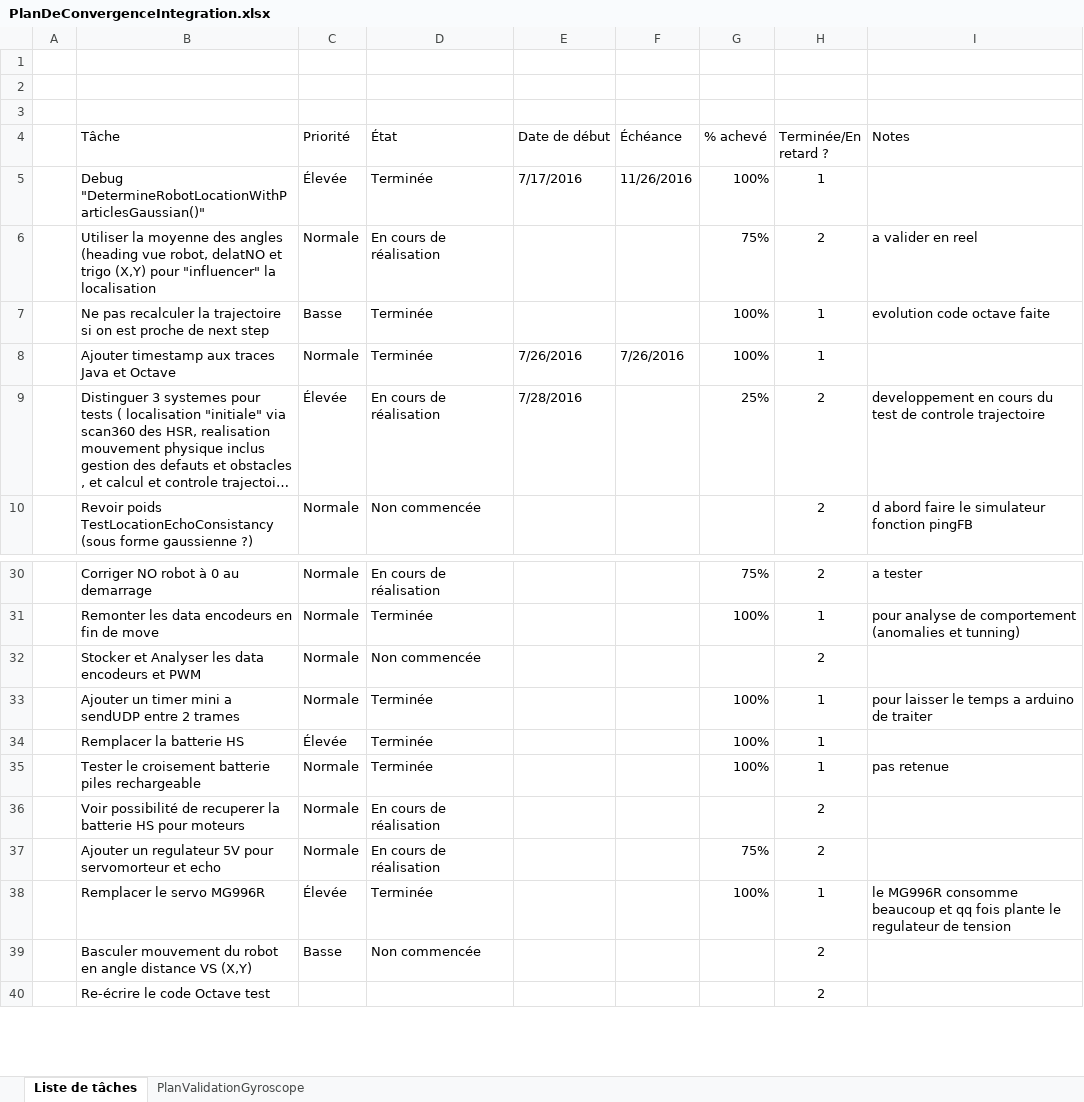
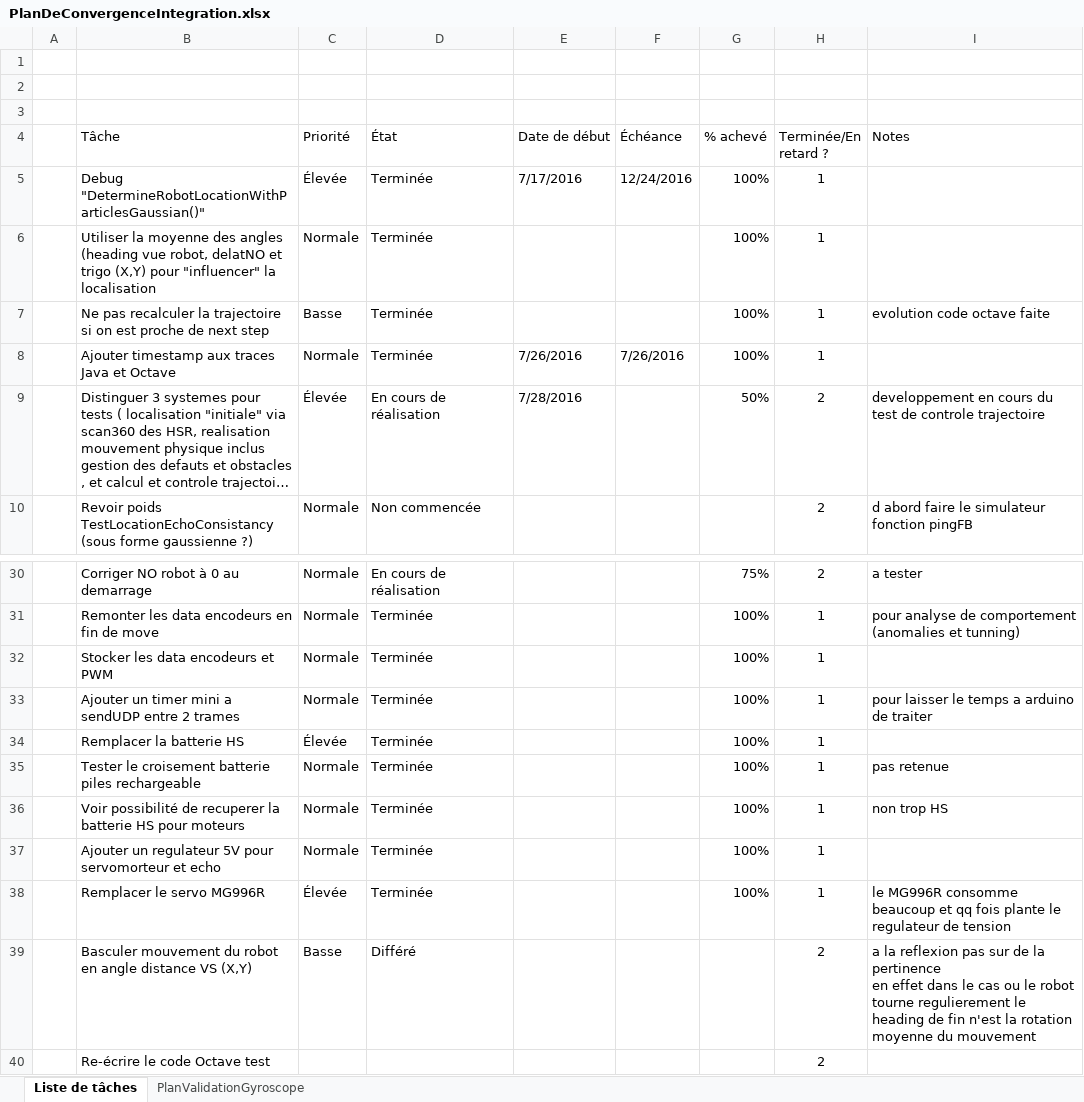
Before and after one commit to cuillerj/ApeRobot, an Excel workbook: ProjectDocumention/PlanDeConvergenceIntegration.xlsx, sheet Liste de tâches, drawn as a sheet; only a part is shown, gaps mark what is left out; long unchanged cells end in …; values as stored, in another font and other column widths than the file's, no borders; charts and pictures and conditional formats and table styles not drawn; removed rows and columns are numbered as before the commit, all else as after; ↵ is a line break in a cell; the diff covers the shown part only; the diff names each change by its address in the sheet, - before the commit and + after, or states it on an @@ line.

```diff
--- a/ProjectDocumention/PlanDeConvergenceIntegration.xlsx (sheet Liste de tâches)
+++ b/ProjectDocumention/PlanDeConvergenceIntegration.xlsx (sheet Liste de tâches)
-F5 (Échéance): 11/26/2016
+F5 (Échéance): 12/24/2016
-D6 (État): En cours de réalisation
+D6 (État): Terminée
-G6 (% achevé): 75%
+G6 (% achevé): 100%
-H6 (Terminée/En retard ?): 2
+H6 (Terminée/En retard ?): 1
-I6 (Notes): a valider en reel
+I6 (Notes): (empty)
-G9 (% achevé): 25%
+G9 (% achevé): 50%
-row 32:  | Stocker et Analyser les data encodeurs et PWM | Normale | Non commencée |  |  |  | 2
+row 32:  | Stocker les data encodeurs et PWM | Normale | Terminée |  |  | 100% | 1
-D36:D37 (État): En cours de réalisation
+D36:D37 (État): Terminée
-G36 (% achevé): (empty)
+G36 (% achevé): 100%
-H36:H37 (Terminée/En retard ?): 2
+H36:H37 (Terminée/En retard ?): 1
-I36 (Notes): (empty)
+I36 (Notes): non trop HS
-G37 (% achevé): 75%
+G37 (% achevé): 100%
-D39 (État): Non commencée
+D39 (État): Différé
-I39 (Notes): (empty)
+I39 (Notes): a la reflexion pas sur de la pertinence ↵ en effet dans le cas ou le robot tourne regulierement le heading de fin n'est la rotation moyenne du mouvement
```
Also changed, not shown: 12 added rows and 10 edited cells elsewhere in this sheet, sheet PlanValidationGyroscope, 6 other files.
